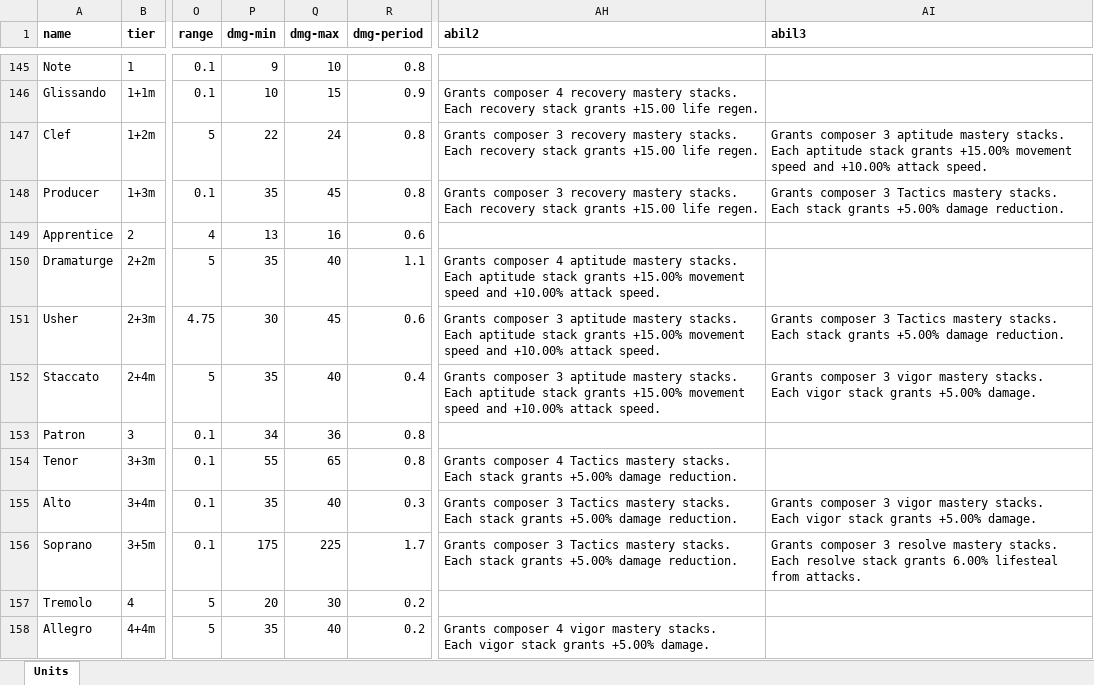
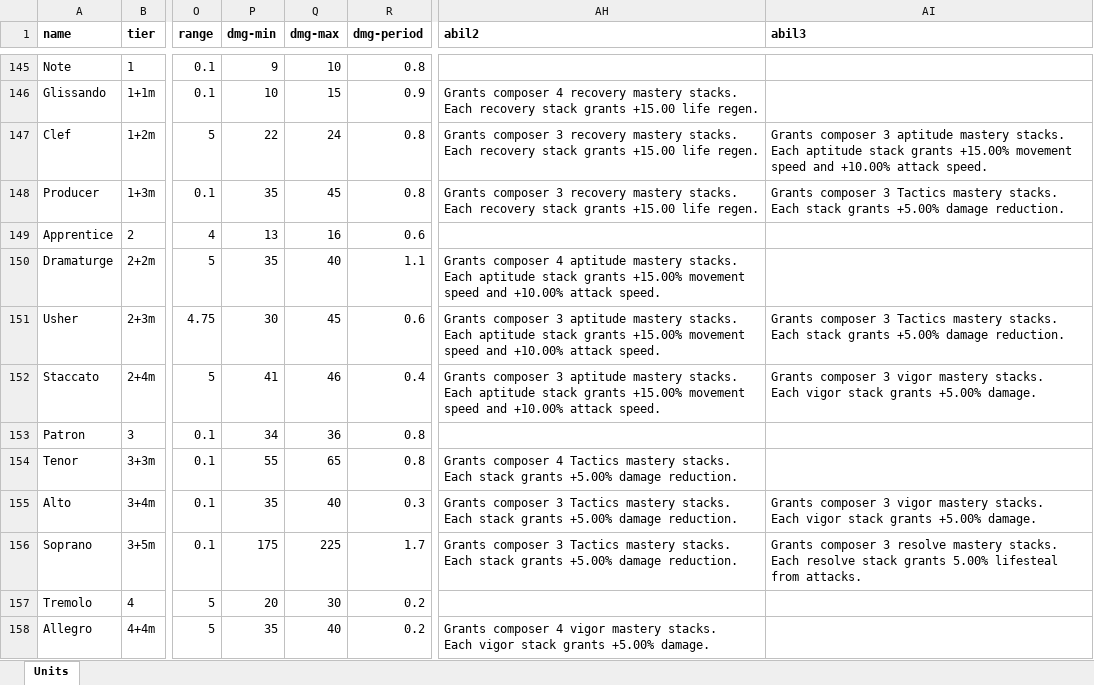
Before and after one commit to peca998/Squadron-TD-Data, an Excel workbook: output/spreadsheets/12.04/towers.xlsx, sheet Units, drawn as a sheet; only a part is shown, gaps mark what is left out; values as stored, in another font and other column widths than the file's, no borders; the diff covers the shown part only; the diff names each change by its address in the sheet, - before the commit and + after, or states it on an @@ line.

```diff
--- a/output/spreadsheets/12.04/towers.xlsx (sheet Units)
+++ b/output/spreadsheets/12.04/towers.xlsx (sheet Units)
-P152 (dmg-min): 35
+P152 (dmg-min): 41
-Q152 (dmg-max): 40
+Q152 (dmg-max): 46
-AI156 (abil3): …stack grants 6.00% lifesteal from…
+AI156 (abil3): …stack grants 5.00% lifesteal from…
```
Also changed, not shown: 30 edited cells elsewhere in this sheet, output/spreadsheets/12.04/sends.xlsx, output/spreadsheets/12.04/waves.xlsx, 16 other files.
